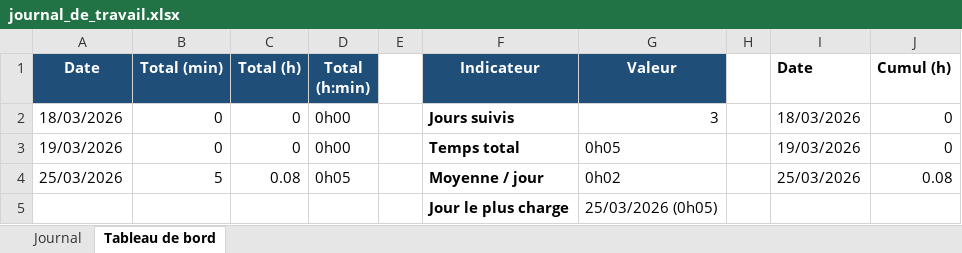
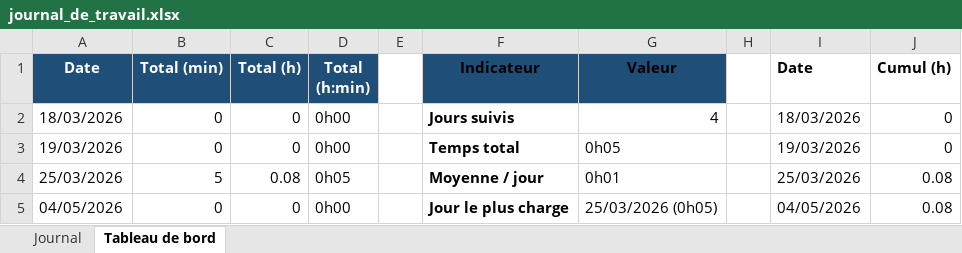
Before and after one commit to BlackAngelTVdev/Get-Commit, an Excel workbook: Doc/journal_de_travail.xlsx, sheet Tableau de bord, drawn as a sheet; values as stored, in another font and other column widths than the file's, no borders; charts and pictures not drawn; removed rows and columns are numbered as before the commit, all else as after; the diff names each change by its address in the sheet, - before the commit and + after, or states it on an @@ line.

```diff
--- a/Doc/journal_de_travail.xlsx (sheet Tableau de bord)
+++ b/Doc/journal_de_travail.xlsx (sheet Tableau de bord)
-F1:G1 text colour: #FFFFFF
+F1:G1 text colour: black
-G2 (Valeur): 3
+G2 (Valeur): 4
-G4 (Valeur): 0h02
+G4 (Valeur): 0h01
-row 5:  |  |  |  |  | Jour le plus charge | 25/03/2026 (0h05)
+row 5: 04/05/2026 | 0 | 0 | 0h00 |  | Jour le plus charge | 25/03/2026 (0h05) |  | 04/05/2026 | 0.08
```
Also changed, not shown: sheet Journal, 3 other files.
